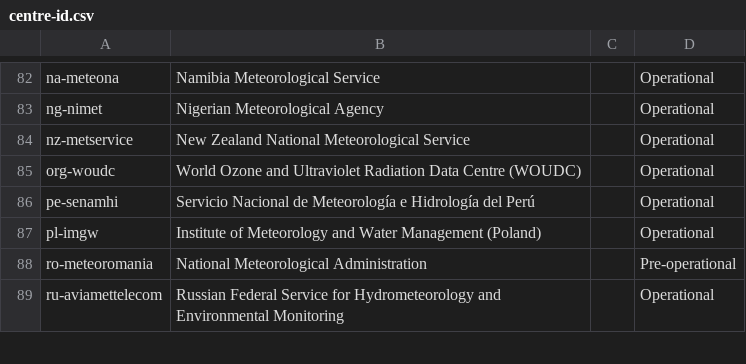
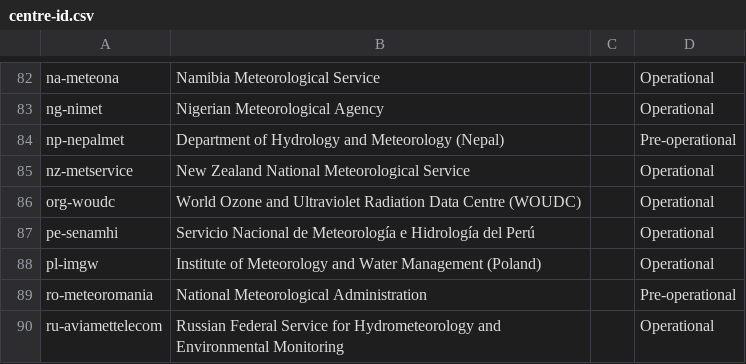
Before and after one commit to wmo-im/wis2-topic-hierarchy, a CSV file: topic-hierarchy/centre-id.csv, drawn as a sheet; only a part is shown, gaps mark what is left out; the diff names each change by its address in the sheet, - before the commit and + after, or states it on an @@ line.

Commit message:
update WIS2 Topic Hierarchy centre identifiers

```diff
--- a/topic-hierarchy/centre-id.csv
+++ b/topic-hierarchy/centre-id.csv
+row 84: np-nepalmet | Department of Hydrology and Meteorology (Nepal) |  | Pre-operational
```
